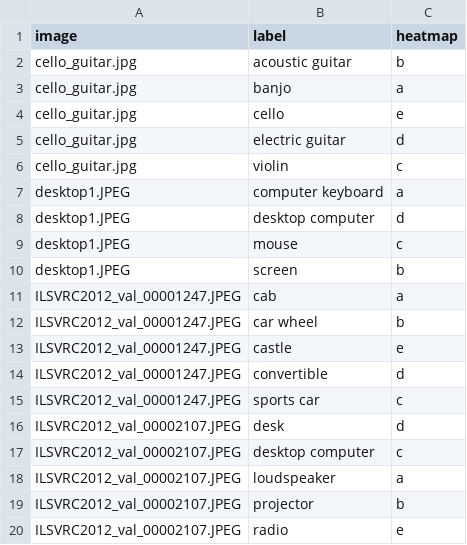
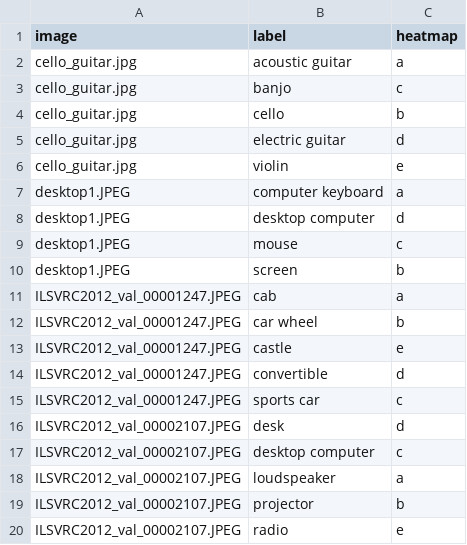
Before and after one commit to vaynexie/images, a CSV file: SWOX/swox_dict.csv, drawn as a sheet.

```diff
--- a/SWOX/swox_dict.csv
+++ b/SWOX/swox_dict.csv
@@ -1,7 +1,7 @@
 image,label,heatmap
-cello_guitar.jpg,acoustic guitar,b
-cello_guitar.jpg,banjo,a
-cello_guitar.jpg,cello,e
+cello_guitar.jpg,acoustic guitar,a
+cello_guitar.jpg,banjo,c
+cello_guitar.jpg,cello,b
 cello_guitar.jpg,electric guitar,d
-cello_guitar.jpg,violin,c
+cello_guitar.jpg,violin,e
 desktop1.JPEG,computer keyboard,a
```
Also changed, not shown: 5 other files.
